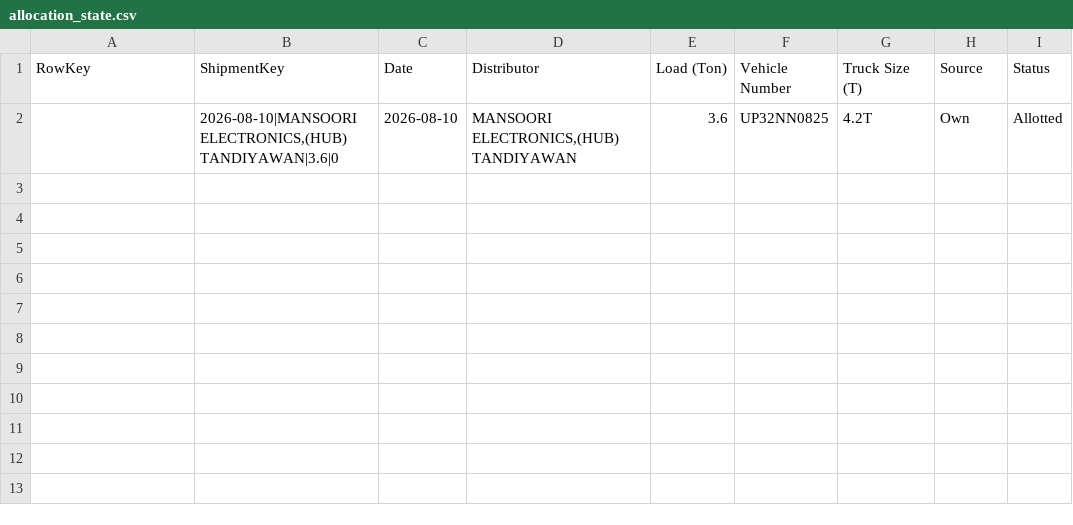
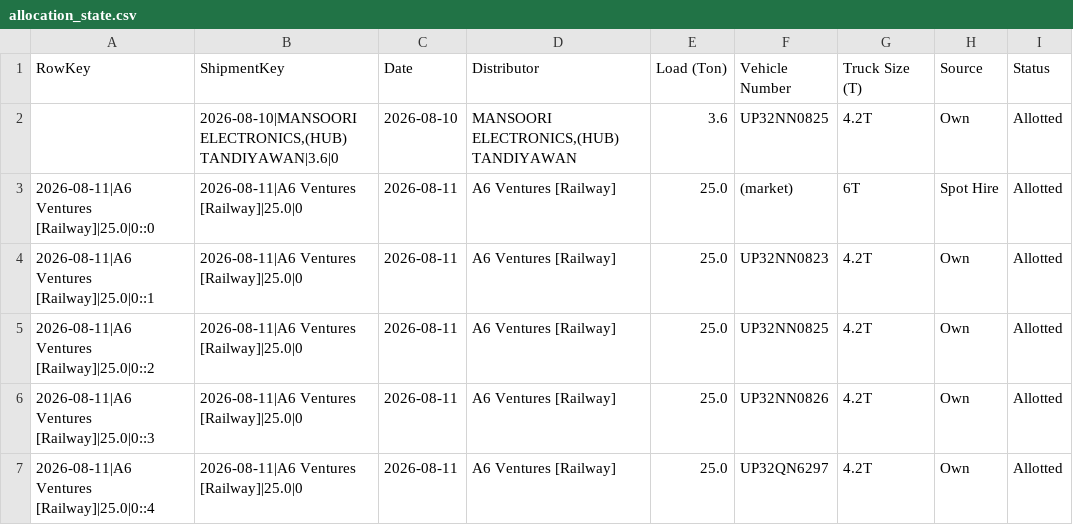
Before and after one commit to DeeAI-byte/TMS, a CSV file: local_data/allocation_state.csv, drawn as a sheet; the diff names each change by its address in the sheet, - before the commit and + after, or states it on an @@ line.

Commit message:
Update dispatch allocation state

```diff
--- a/local_data/allocation_state.csv
+++ b/local_data/allocation_state.csv
+row 3: 2026-08-11|A6 Ventures [Railway]|25.0|0::0 | 2026-08-11|A6 Ventures [Railway]|25.0|0 | 2026-08-11 | A6 Ventures [Railway] | 25.0 | (market) | 6T | Spot Hire | Allotted
+row 4: 2026-08-11|A6 Ventures [Railway]|25.0|0::1 | 2026-08-11|A6 Ventures [Railway]|25.0|0 | 2026-08-11 | A6 Ventures [Railway] | 25.0 | UP32NN0823 | 4.2T | Own | Allotted
+row 5: 2026-08-11|A6 Ventures [Railway]|25.0|0::2 | 2026-08-11|A6 Ventures [Railway]|25.0|0 | 2026-08-11 | A6 Ventures [Railway] | 25.0 | UP32NN0825 | 4.2T | Own | Allotted
+row 6: 2026-08-11|A6 Ventures [Railway]|25.0|0::3 | 2026-08-11|A6 Ventures [Railway]|25.0|0 | 2026-08-11 | A6 Ventures [Railway] | 25.0 | UP32NN0826 | 4.2T | Own | Allotted
+row 7: 2026-08-11|A6 Ventures [Railway]|25.0|0::4 | 2026-08-11|A6 Ventures [Railway]|25.0|0 | 2026-08-11 | A6 Ventures [Railway] | 25.0 | UP32QN6297 | 4.2T | Own | Allotted
```
